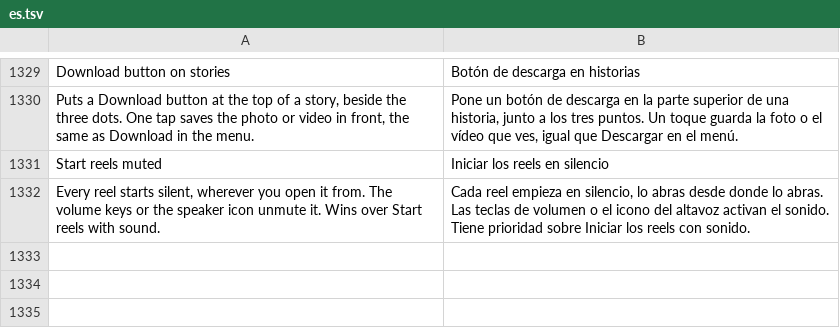
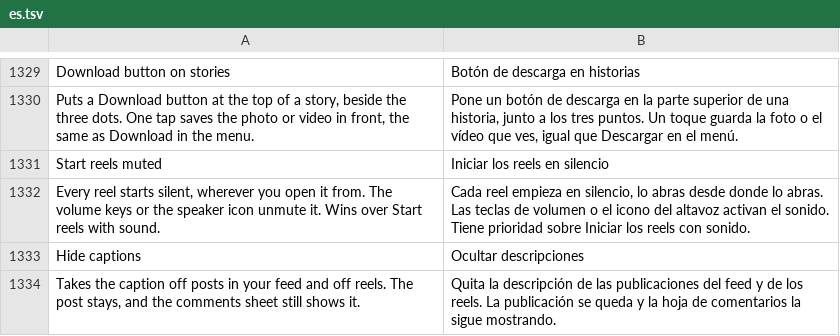
Before and after one commit to SysAdminDoc/HushGram, a TSV file: extensions/shared/library/src/main/l10n/es.tsv, drawn as a sheet; only a part is shown, gaps mark what is left out; the diff names each change by its address in the sheet, - before the commit and + after, or states it on an @@ line.

Commit message:
feat(instagram): Hide captions switch
A new patch, Hide captions, with a switch under Feed that takes the caption
off feed posts and reels. It changes no Instagram code: the extension sets
the post and Reels caption hosts gone before a frame, so the rows close up
and the comments sheet is left alone. Off to start.

Refs #395

```diff
--- a/extensions/shared/library/src/main/l10n/es.tsv
+++ b/extensions/shared/library/src/main/l10n/es.tsv
+row 1333: Hide captions | Ocultar descripciones
+row 1334: Takes the caption off posts in your feed and off reels. The post stays, and the comments sheet still shows it. | Quita la descripción de las publicaciones del feed y de los reels. La publicación se queda y la hoja de comentarios la sigue mostrando.
```
Also changed, not shown: extensions/shared/library/src/main/l10n/de.tsv, extensions/shared/library/src/main/l10n/in.tsv, 24 other files.
